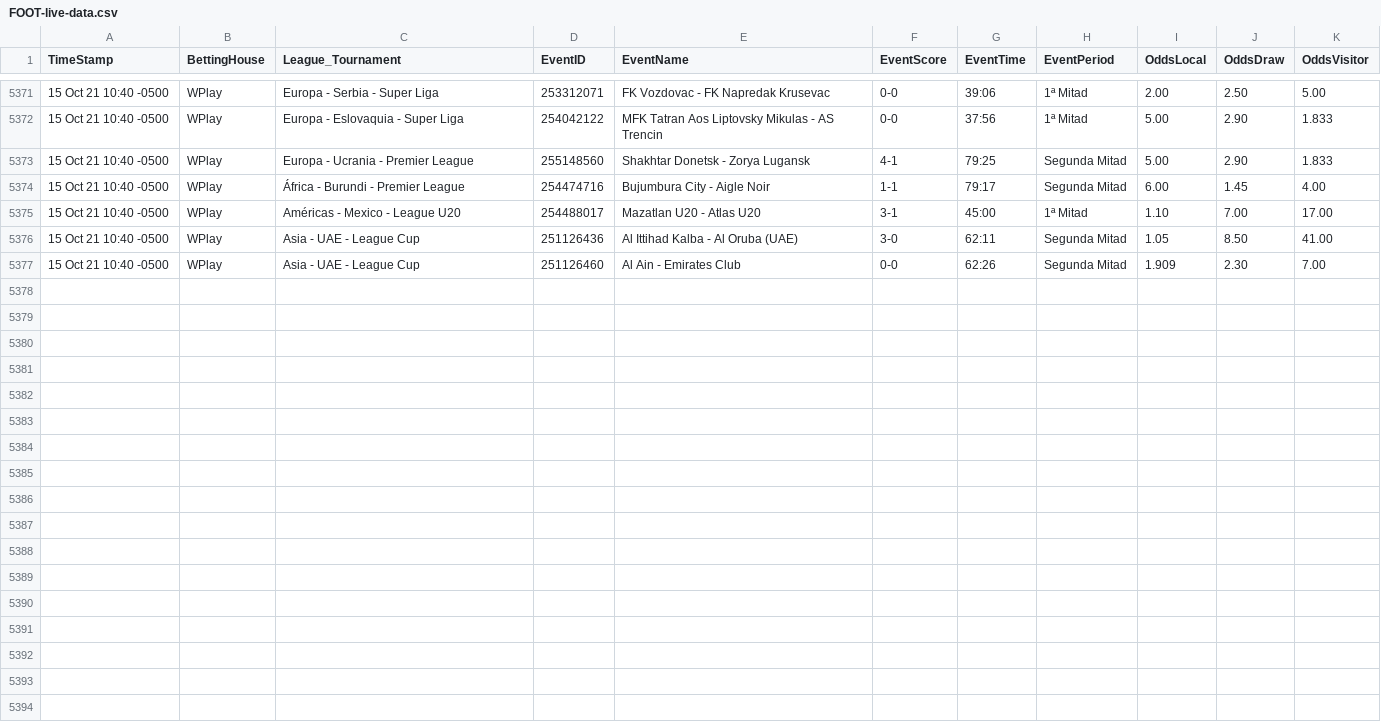
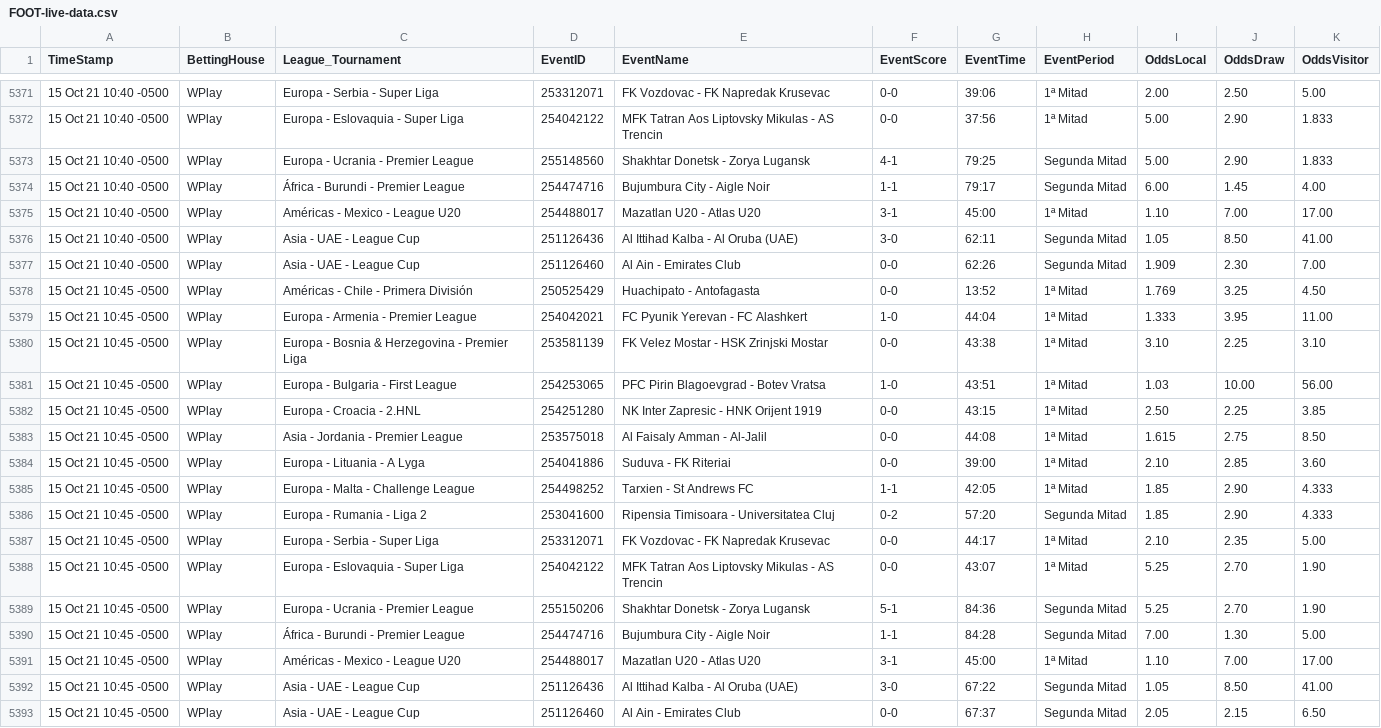
Before and after one commit to cjgorricho/curso-golang, a CSV file: pruebas/colly/FOOT-live-data.csv, drawn as a sheet; only a part is shown, gaps mark what is left out; the diff names each change by its address in the sheet, - before the commit and + after, or states it on an @@ line.

Commit message:
update FOOT data

```diff
--- a/pruebas/colly/FOOT-live-data.csv
+++ b/pruebas/colly/FOOT-live-data.csv
+row 5378: 15 Oct 21 10:45 -0500 | WPlay | Américas - Chile - Primera División | 250525429 | Huachipato - Antofagasta | 0-0 | 13:52 | 1ª Mitad | 1.769 | 3.25 | 4.50
+row 5379: 15 Oct 21 10:45 -0500 | WPlay | Europa - Armenia - Premier League | 254042021 | FC Pyunik Yerevan - FC Alashkert | 1-0 | 44:04 | 1ª Mitad | 1.333 | 3.95 | 11.00
+row 5380: 15 Oct 21 10:45 -0500 | WPlay | Europa - Bosnia & Herzegovina - Premier Liga | 253581139 | FK Velez Mostar - HSK Zrinjski Mostar | 0-0 | 43:38 | 1ª Mitad | 3.10 | 2.25 | 3.10
+row 5381: 15 Oct 21 10:45 -0500 | WPlay | Europa - Bulgaria - First League | 254253065 | PFC Pirin Blagoevgrad - Botev Vratsa | 1-0 | 43:51 | 1ª Mitad | 1.03 | 10.00 | 56.00
+row 5382: 15 Oct 21 10:45 -0500 | WPlay | Europa - Croacia - 2.HNL | 254251280 | NK Inter Zapresic - HNK Orijent 1919 | 0-0 | 43:15 | 1ª Mitad | 2.50 | 2.25 | 3.85
+row 5383: 15 Oct 21 10:45 -0500 | WPlay | Asia - Jordania - Premier League | 253575018 | Al Faisaly Amman - Al-Jalil | 0-0 | 44:08 | 1ª Mitad | 1.615 | 2.75 | 8.50
+row 5384: 15 Oct 21 10:45 -0500 | WPlay | Europa - Lituania - A Lyga | 254041886 | Suduva - FK Riteriai | 0-0 | 39:00 | 1ª Mitad | 2.10 | 2.85 | 3.60
+row 5385: 15 Oct 21 10:45 -0500 | WPlay | Europa - Malta - Challenge League | 254498252 | Tarxien - St Andrews FC | 1-1 | 42:05 | 1ª Mitad | 1.85 | 2.90 | 4.333
+row 5386: 15 Oct 21 10:45 -0500 | WPlay | Europa - Rumania - Liga 2 | 253041600 | Ripensia Timisoara - Universitatea Cluj | 0-2 | 57:20 | Segunda Mitad | 1.85 | 2.90 | 4.333
+row 5387: 15 Oct 21 10:45 -0500 | WPlay | Europa - Serbia - Super Liga | 253312071 | FK Vozdovac - FK Napredak Krusevac | 0-0 | 44:17 | 1ª Mitad | 2.10 | 2.35 | 5.00
+row 5388: 15 Oct 21 10:45 -0500 | WPlay | Europa - Eslovaquia - Super Liga | 254042122 | MFK Tatran Aos Liptovsky Mikulas - AS Trencin | 0-0 | 43:07 | 1ª Mitad | 5.25 | 2.70 | 1.90
+row 5389: 15 Oct 21 10:45 -0500 | WPlay | Europa - Ucrania - Premier League | 255150206 | Shakhtar Donetsk - Zorya Lugansk | 5-1 | 84:36 | Segunda Mitad | 5.25 | 2.70 | 1.90
+row 5390: 15 Oct 21 10:45 -0500 | WPlay | África - Burundi - Premier League | 254474716 | Bujumbura City - Aigle Noir | 1-1 | 84:28 | Segunda Mitad | 7.00 | 1.30 | 5.00
+row 5391: 15 Oct 21 10:45 -0500 | WPlay | Américas - Mexico - League U20 | 254488017 | Mazatlan U20 - Atlas U20 | 3-1 | 45:00 | 1ª Mitad | 1.10 | 7.00 | 17.00
+row 5392: 15 Oct 21 10:45 -0500 | WPlay | Asia - UAE - League Cup | 251126436 | Al Ittihad Kalba - Al Oruba (UAE) | 3-0 | 67:22 | Segunda Mitad | 1.05 | 8.50 | 41.00
+row 5393: 15 Oct 21 10:45 -0500 | WPlay | Asia - UAE - League Cup | 251126460 | Al Ain - Emirates Club | 0-0 | 67:37 | Segunda Mitad | 2.05 | 2.15 | 6.50
```
